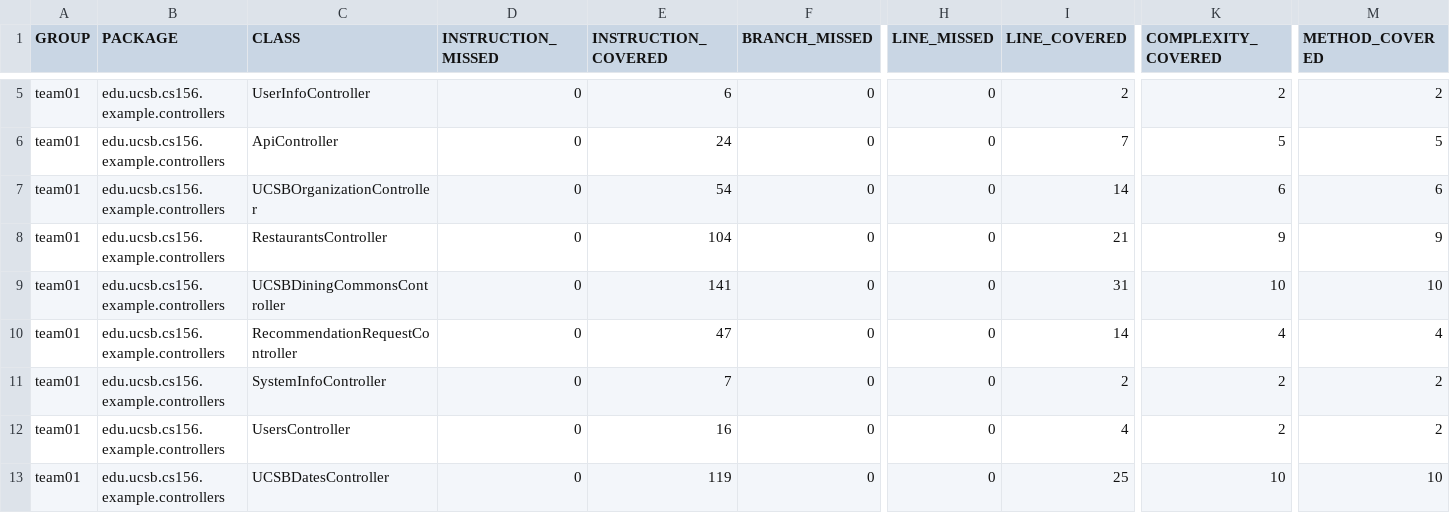
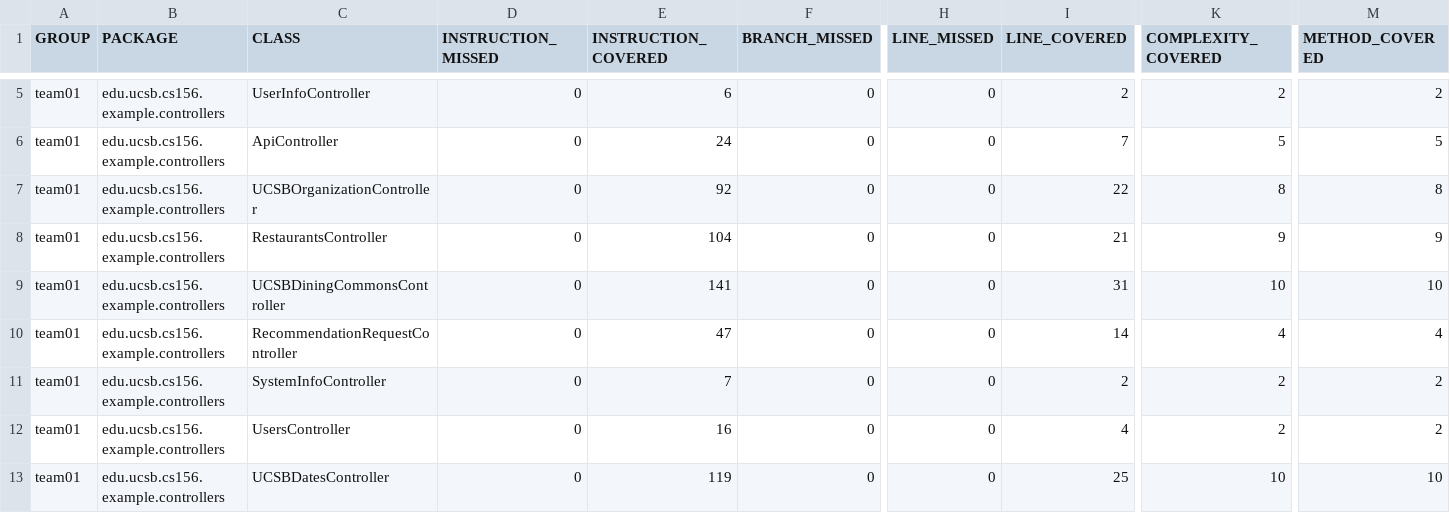
Before and after one commit to ucsb-cs156-f24/team01-f24-06, a CSV file: jacoco/jacoco.csv, drawn as a sheet; only a part is shown, gaps mark what is left out; the diff names each change by its address in the sheet, - before the commit and + after, or states it on an @@ line.

```diff
--- a/jacoco/jacoco.csv
+++ b/jacoco/jacoco.csv
-E7 (INSTRUCTION_COVERED): 54
+E7 (INSTRUCTION_COVERED): 92
-I7 (LINE_COVERED): 14
+I7 (LINE_COVERED): 22
-K7 (COMPLEXITY_COVERED): 6
+K7 (COMPLEXITY_COVERED): 8
-M7 (METHOD_COVERED): 6
+M7 (METHOD_COVERED): 8
```
Also changed, not shown: 7 other files.
